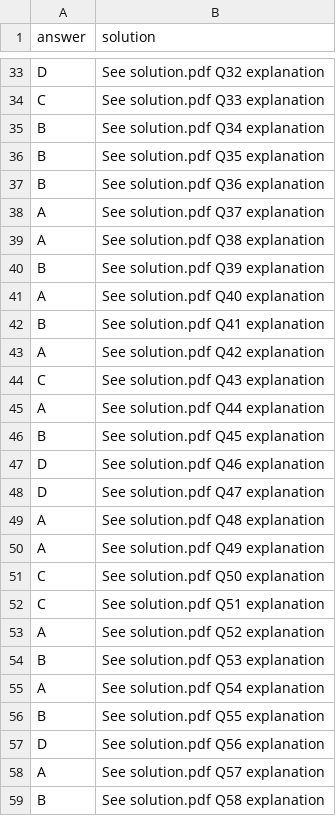
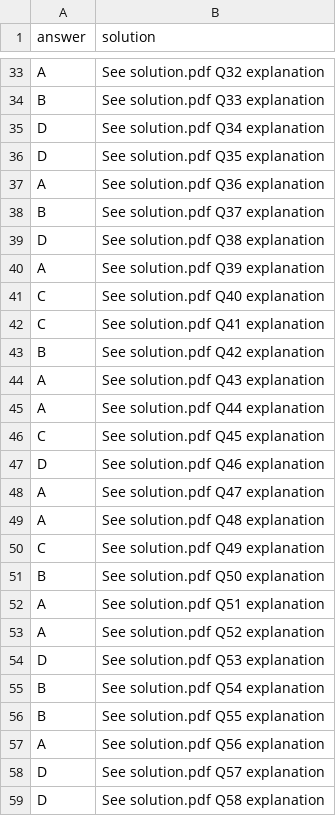
Before and after one commit to Divyanshu1207/UPSC-MOCK, a CSV file: answer.csv, drawn as a sheet; only a part is shown, gaps mark what is left out; the diff covers the shown part only; the diff names each change by its address in the sheet, - before the commit and + after, or states it on an @@ line.

Commit message:
Update answer.csv

```diff
--- a/answer.csv
+++ b/answer.csv
-A33 (answer): D
+A33 (answer): A
-A34 (answer): C
+A34 (answer): B
-A35:A36 (answer): B
+A35:A36 (answer): D
-A37 (answer): B
+A37 (answer): A
-A38 (answer): A
+A38 (answer): B
-A39 (answer): A
+A39 (answer): D
-A40 (answer): B
+A40 (answer): A
-A41 (answer): A
+A41 (answer): C
-A42 (answer): B
+A42 (answer): C
-A43 (answer): A
+A43 (answer): B
-A44 (answer): C
+A44 (answer): A
-A46 (answer): B
+A46 (answer): C
-A48 (answer): D
+A48 (answer): A
-A50 (answer): A
+A50 (answer): C
-A51 (answer): C
+A51 (answer): B
-A52 (answer): C
+A52 (answer): A
-A54 (answer): B
+A54 (answer): D
-A55 (answer): A
+A55 (answer): B
-A57 (answer): D
+A57 (answer): A
-A58 (answer): A
+A58 (answer): D
-A59 (answer): B
+A59 (answer): D
```
Also changed, not shown: 53 edited cells elsewhere in this file.
